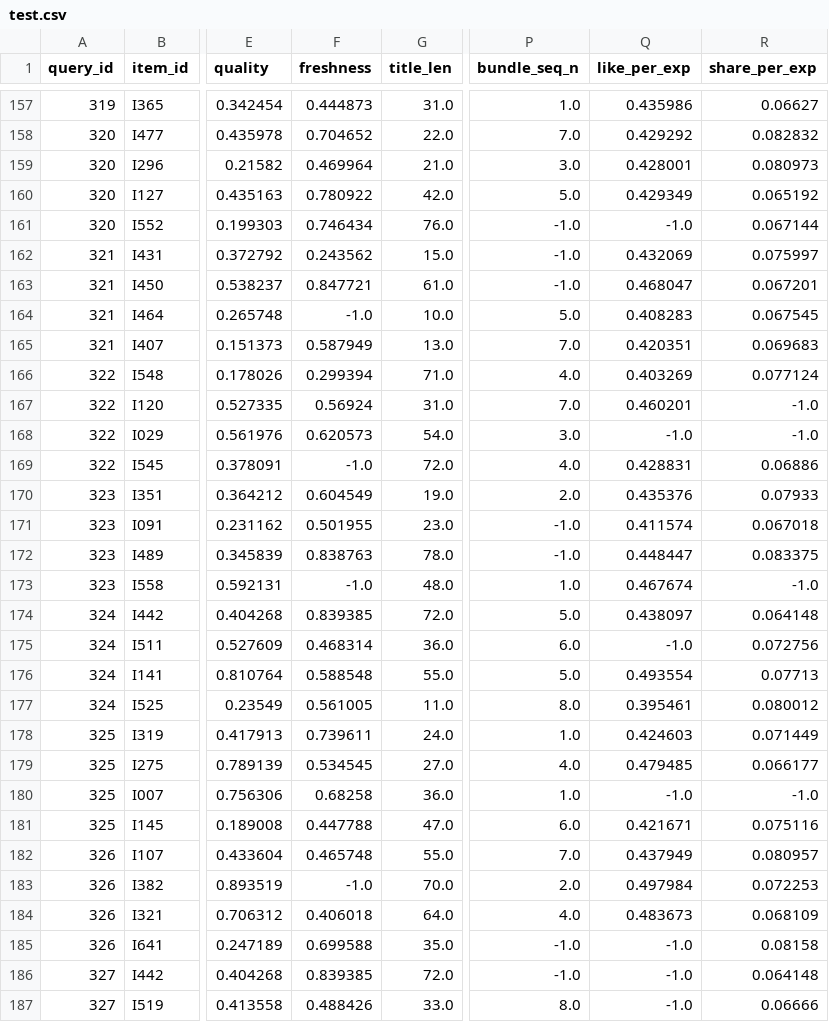
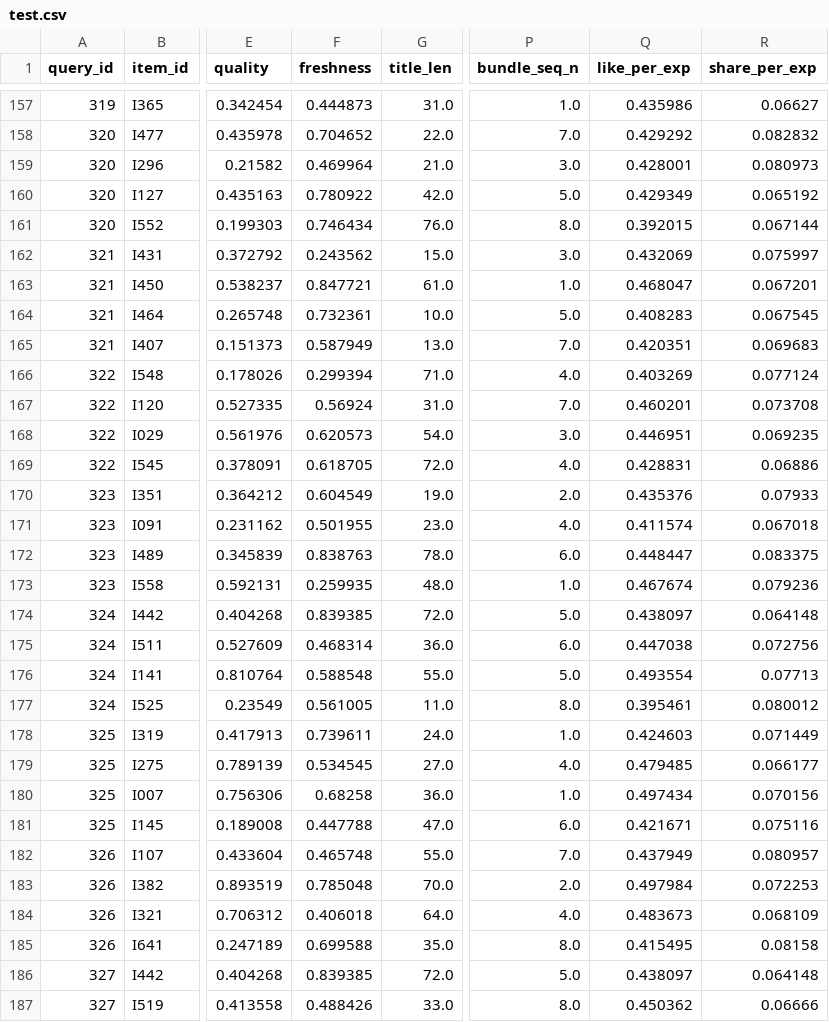
Before and after one commit to sanquzhuaibi/ranklab, a CSV file: data/test.csv, drawn as a sheet; only a part is shown, gaps mark what is left out; the diff covers the shown part only; the diff names each change by its address in the sheet, - before the commit and + after, or states it on an @@ line.

```diff
--- a/data/test.csv
+++ b/data/test.csv
-P161 (bundle_seq_n): -1.0
+P161 (bundle_seq_n): 8.0
-Q161 (like_per_exp): -1.0
+Q161 (like_per_exp): 0.392015
-P162 (bundle_seq_n): -1.0
+P162 (bundle_seq_n): 3.0
-P163 (bundle_seq_n): -1.0
+P163 (bundle_seq_n): 1.0
-F164 (freshness): -1.0
+F164 (freshness): 0.732361
-R167 (share_per_exp): -1.0
+R167 (share_per_exp): 0.073708
-Q168 (like_per_exp): -1.0
+Q168 (like_per_exp): 0.446951
-R168 (share_per_exp): -1.0
+R168 (share_per_exp): 0.069235
-F169 (freshness): -1.0
+F169 (freshness): 0.618705
-P171 (bundle_seq_n): -1.0
+P171 (bundle_seq_n): 4.0
-P172 (bundle_seq_n): -1.0
+P172 (bundle_seq_n): 6.0
-F173 (freshness): -1.0
+F173 (freshness): 0.259935
-R173 (share_per_exp): -1.0
+R173 (share_per_exp): 0.079236
-Q175 (like_per_exp): -1.0
+Q175 (like_per_exp): 0.447038
-Q180 (like_per_exp): -1.0
+Q180 (like_per_exp): 0.497434
-R180 (share_per_exp): -1.0
+R180 (share_per_exp): 0.070156
-F183 (freshness): -1.0
+F183 (freshness): 0.785048
-P185 (bundle_seq_n): -1.0
+P185 (bundle_seq_n): 8.0
-Q185 (like_per_exp): -1.0
+Q185 (like_per_exp): 0.415495
-P186 (bundle_seq_n): -1.0
+P186 (bundle_seq_n): 5.0
-Q186 (like_per_exp): -1.0
+Q186 (like_per_exp): 0.438097
-Q187 (like_per_exp): -1.0
+Q187 (like_per_exp): 0.450362
```
Also changed, not shown: 170 edited cells elsewhere in this file, 31 other files.
